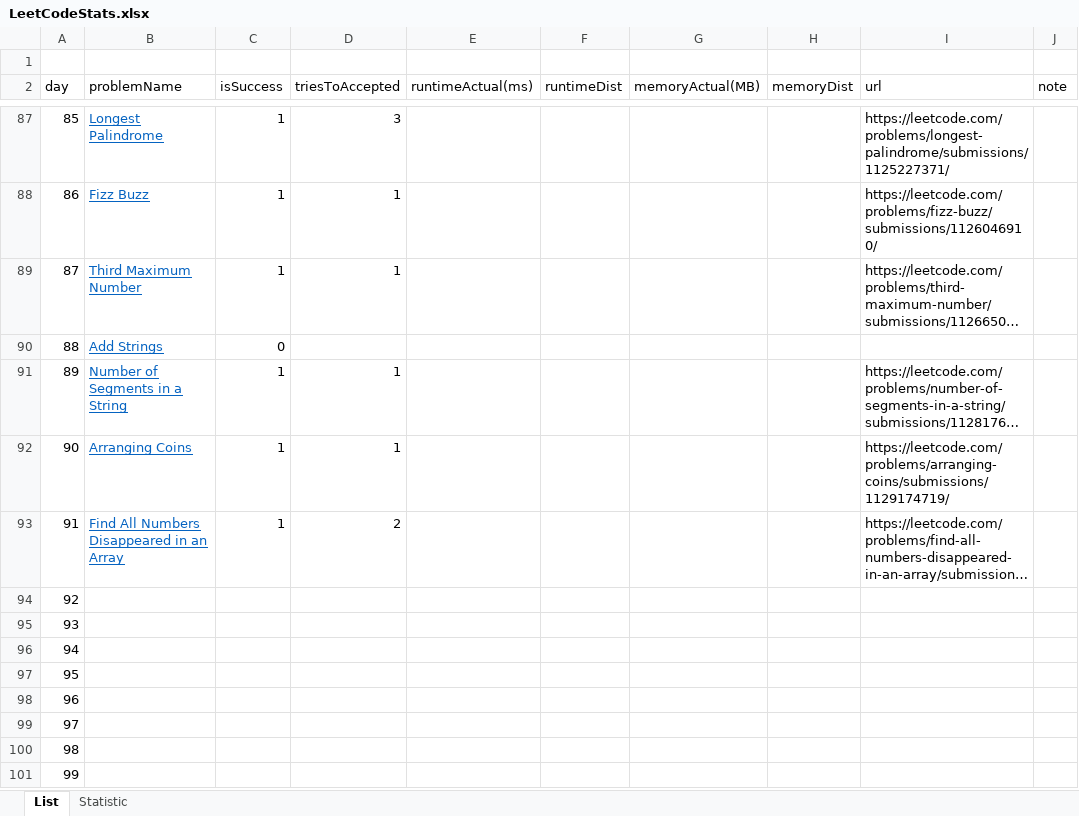
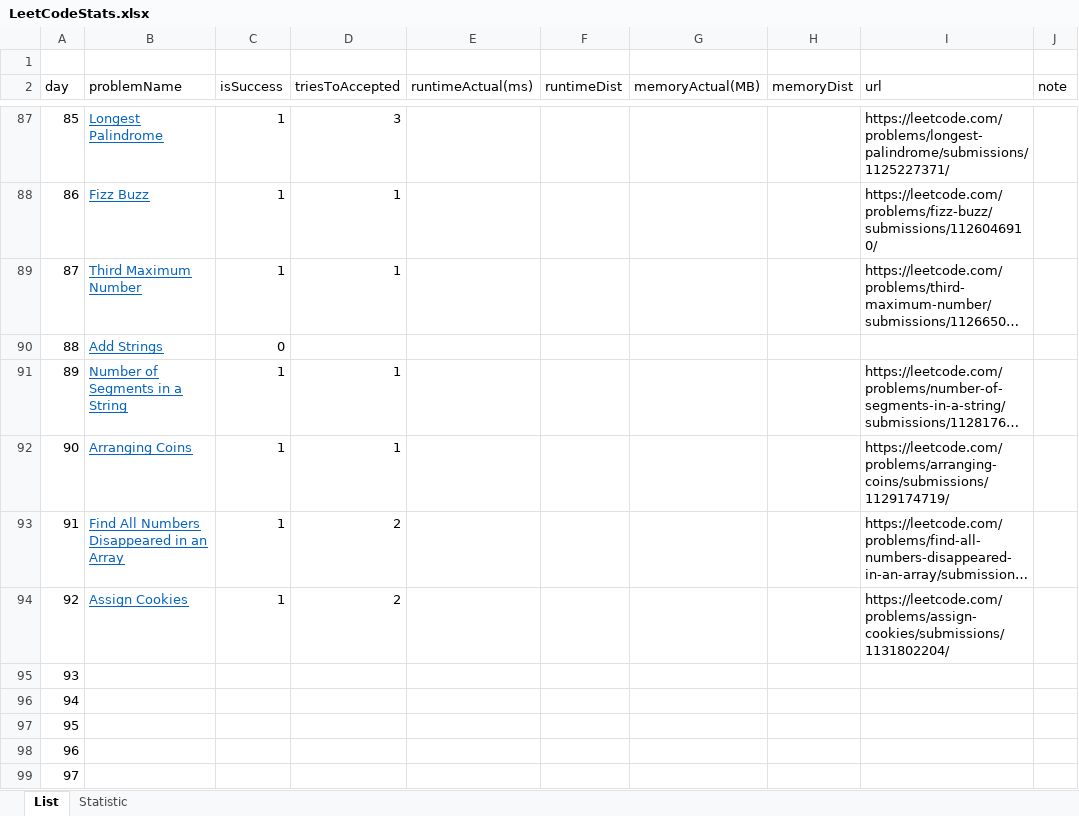
Before and after one commit to dkang919/CodingPractice, an Excel workbook: LeetCodeStats.xlsx, sheet List, drawn as a sheet; only a part is shown, gaps mark what is left out; the shorter side is filled out with more unchanged rows; long unchanged cells end in …; values as stored, in another font and other column widths than the file's, no borders; the diff names each change by its address in the sheet, - before the commit and + after, or states it on an @@ line.

Commit message:
0.02% dist

```diff
--- a/LeetCodeStats.xlsx (sheet List)
+++ b/LeetCodeStats.xlsx (sheet List)
-B94 (problemName): (empty)
+B94 (problemName): Assign Cookies
-C94 (isSuccess): (empty)
+C94 (isSuccess): 1
-D94 (triesToAccepted): (empty)
+D94 (triesToAccepted): 2
-I94 (url): (empty)
+I94 (url): https://leetcode.com/problems/assign-cookies/submissions/1131802204/
```
Also changed, not shown: sheet Statistic, 1 other file.
